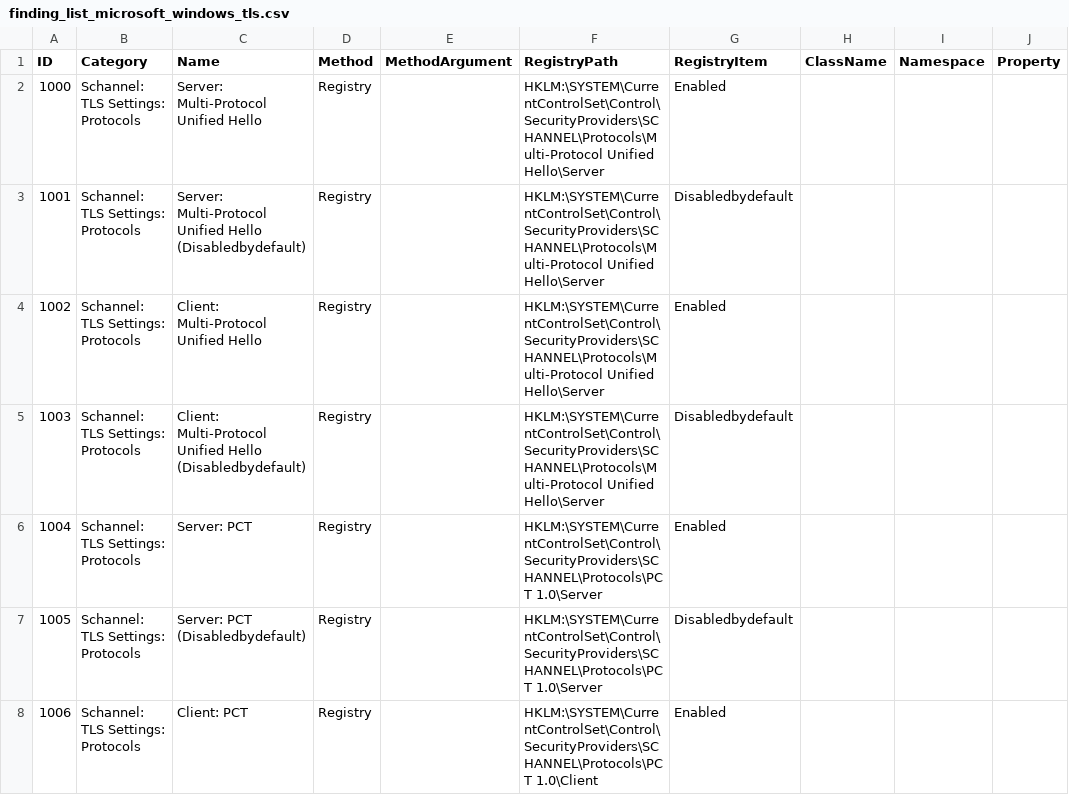
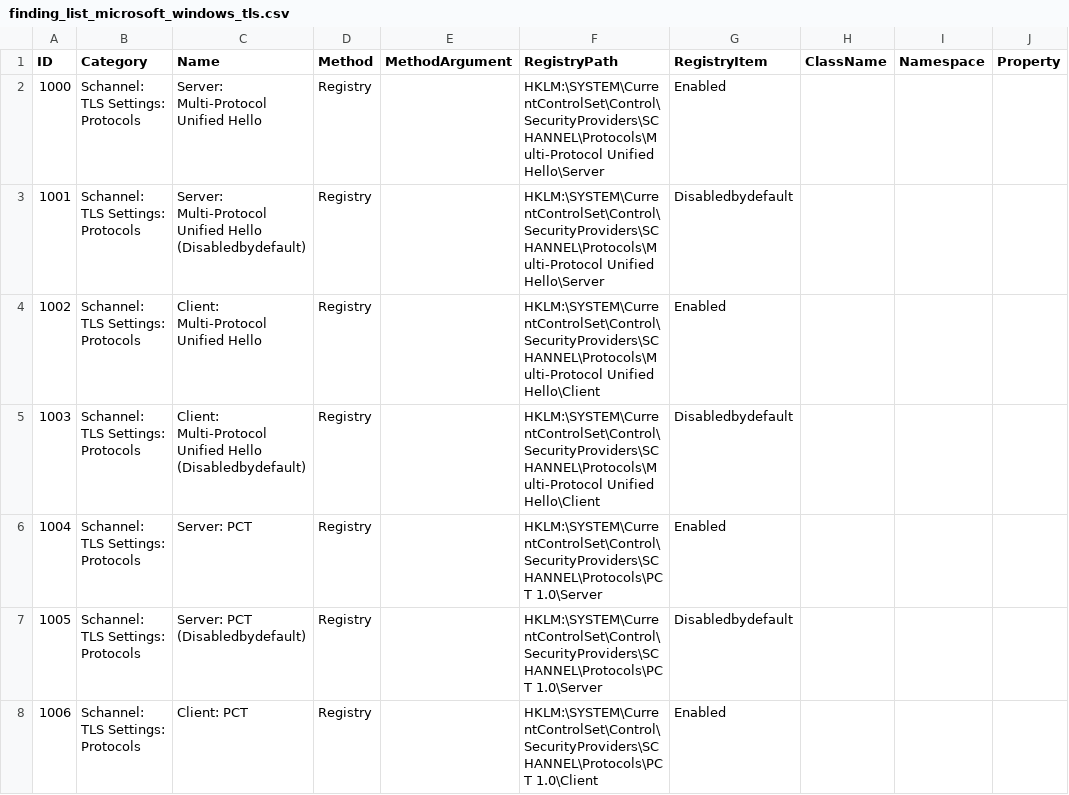
Before and after one commit to 0x6d69636b/windows_hardening, a CSV file: lists/finding_list_microsoft_windows_tls.csv, drawn as a sheet; only a part is shown; the diff names each change by its address in the sheet, - before the commit and + after, or states it on an @@ line.

Commit message:
Update finding_list_microsoft_windows_tls.csv
Fix typo

```diff
--- a/lists/finding_list_microsoft_windows_tls.csv
+++ b/lists/finding_list_microsoft_windows_tls.csv
-F4:F5 (RegistryPath): HKLM:\SYSTEM\CurrentControlSet\Control\SecurityProviders\SCHANNEL\Protocols\Multi-Protocol Unified Hello\Server
+F4:F5 (RegistryPath): HKLM:\SYSTEM\CurrentControlSet\Control\SecurityProviders\SCHANNEL\Protocols\Multi-Protocol Unified Hello\Client
```
